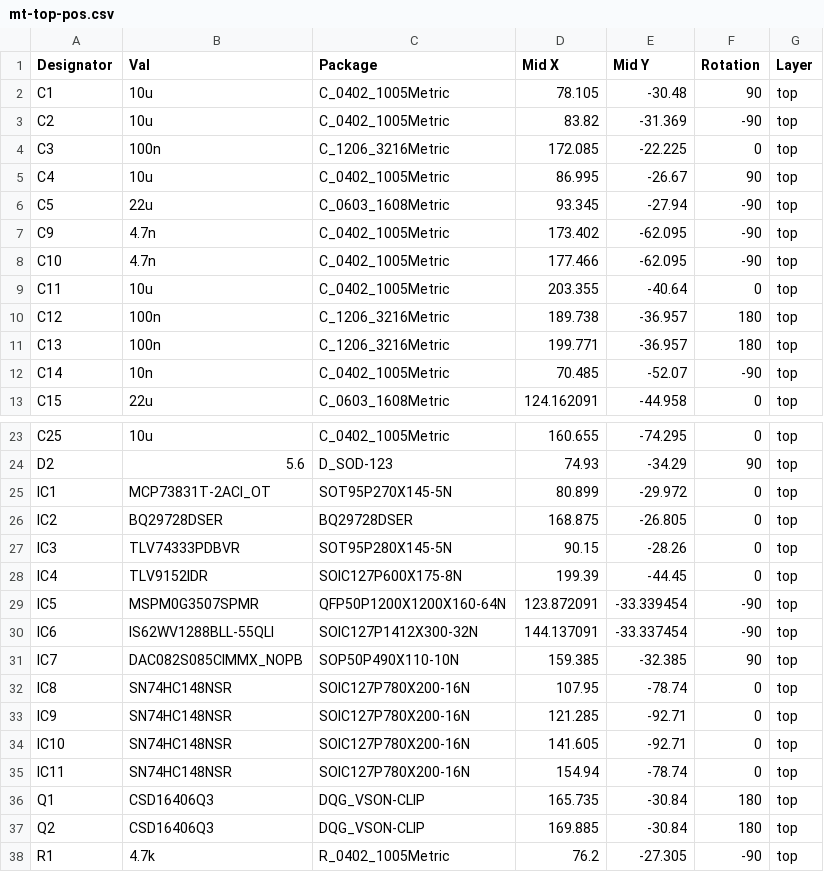
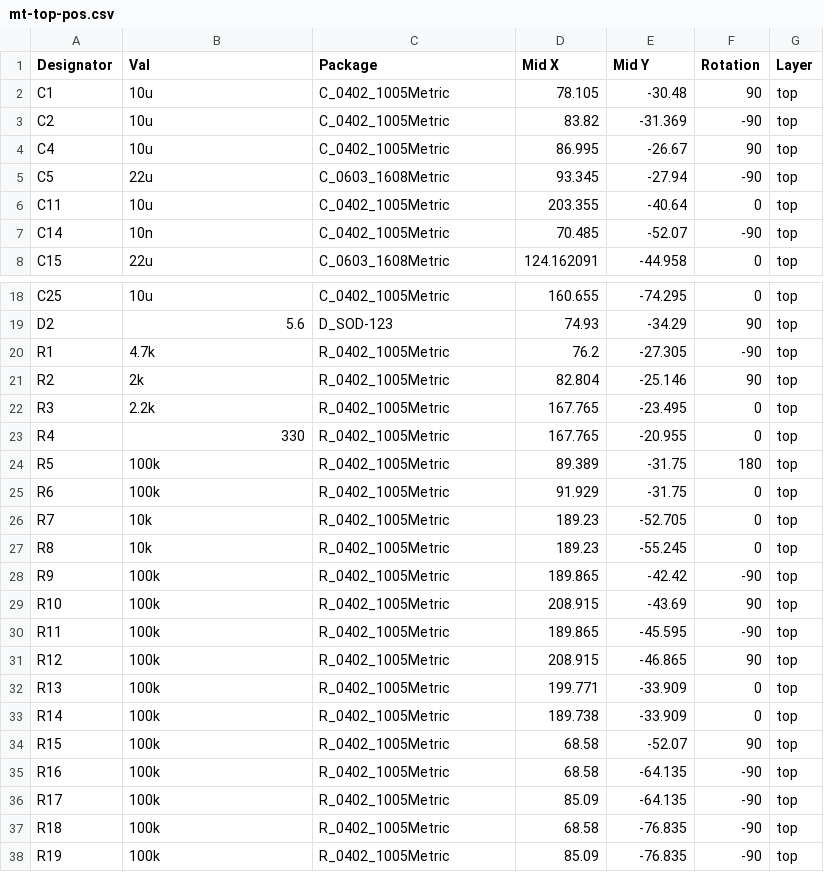
Before and after one commit to MatthewNutt5/MicroTracker, a CSV file: kicad/source/mt-fab/mt-top-pos.csv, drawn as a sheet; only a part is shown, gaps mark what is left out; the shorter side is filled out with more unchanged rows; the diff names each change by its address in the sheet, - before the commit and + after, or states it on an @@ line.

```diff
--- a/kicad/source/mt-fab/mt-top-pos.csv
+++ b/kicad/source/mt-fab/mt-top-pos.csv
-row 4: C3 | 100n | C_1206_3216Metric | 172.085 | -22.225 | 0 | top
-row 7: C9 | 4.7n | C_0402_1005Metric | 173.402 | -62.095 | -90 | top
-row 8: C10 | 4.7n | C_0402_1005Metric | 177.466 | -62.095 | -90 | top
-row 10: C12 | 100n | C_1206_3216Metric | 189.738 | -36.957 | 180 | top
-row 11: C13 | 100n | C_1206_3216Metric | 199.771 | -36.957 | 180 | top
-row 25: IC1 | MCP73831T-2ACI_OT | SOT95P270X145-5N | 80.899 | -29.972 | 0 | top
-row 26: IC2 | BQ29728DSER | BQ29728DSER | 168.875 | -26.805 | 0 | top
-row 27: IC3 | TLV74333PDBVR | SOT95P280X145-5N | 90.15 | -28.26 | 0 | top
-row 28: IC4 | TLV9152IDR | SOIC127P600X175-8N | 199.39 | -44.45 | 0 | top
-row 29: IC5 | MSPM0G3507SPMR | QFP50P1200X1200X160-64N | 123.872091 | -33.339454 | -90 | top
-row 30: IC6 | IS62WV1288BLL-55QLI | SOIC127P1412X300-32N | 144.137091 | -33.337454 | -90 | top
-row 31: IC7 | DAC082S085CIMMX_NOPB | SOP50P490X110-10N | 159.385 | -32.385 | 90 | top
-row 32: IC8 | SN74HC148NSR | SOIC127P780X200-16N | 107.95 | -78.74 | 0 | top
-row 33: IC9 | SN74HC148NSR | SOIC127P780X200-16N | 121.285 | -92.71 | 0 | top
-row 34: IC10 | SN74HC148NSR | SOIC127P780X200-16N | 141.605 | -92.71 | 0 | top
-row 35: IC11 | SN74HC148NSR | SOIC127P780X200-16N | 154.94 | -78.74 | 0 | top
-row 36: Q1 | CSD16406Q3 | DQG_VSON-CLIP | 165.735 | -30.84 | 180 | top
-row 37: Q2 | CSD16406Q3 | DQG_VSON-CLIP | 169.885 | -30.84 | 180 | top
```
Also changed, not shown: kicad/source/mt-fab/mt-jlc.csv, 19 other files.
